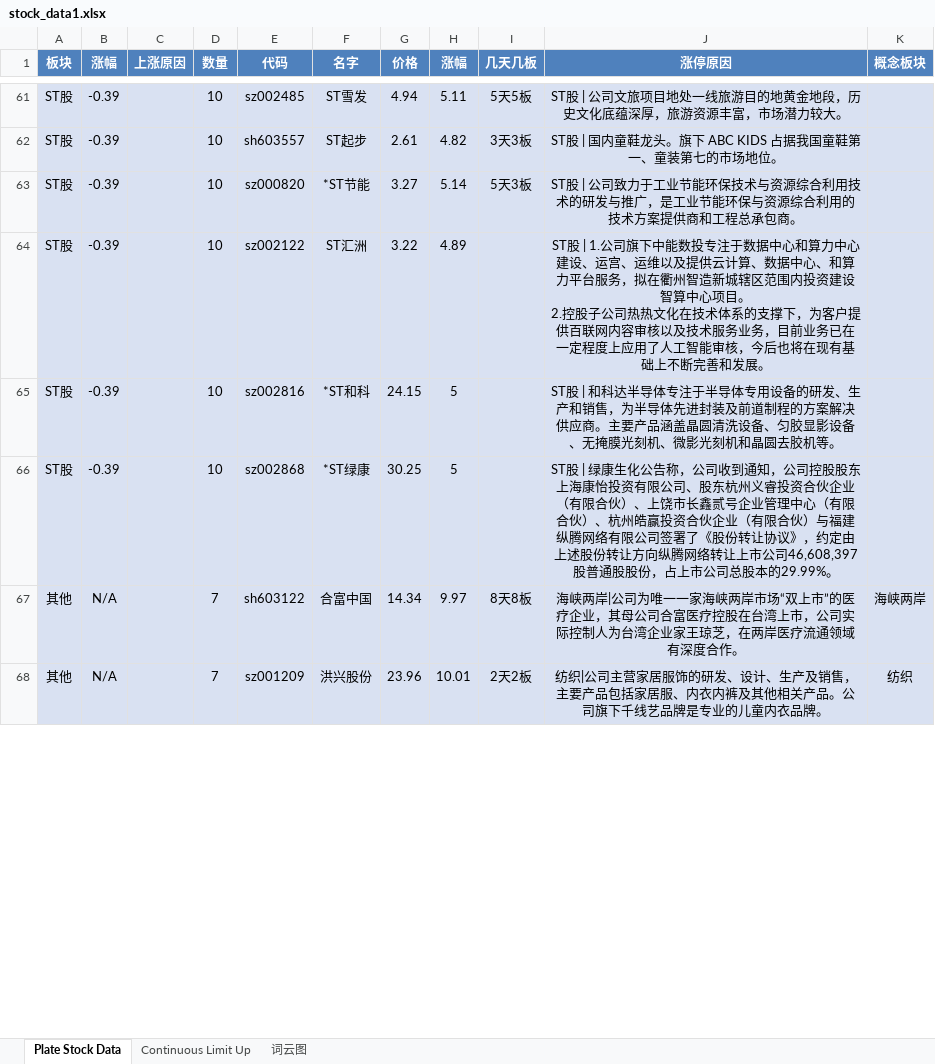
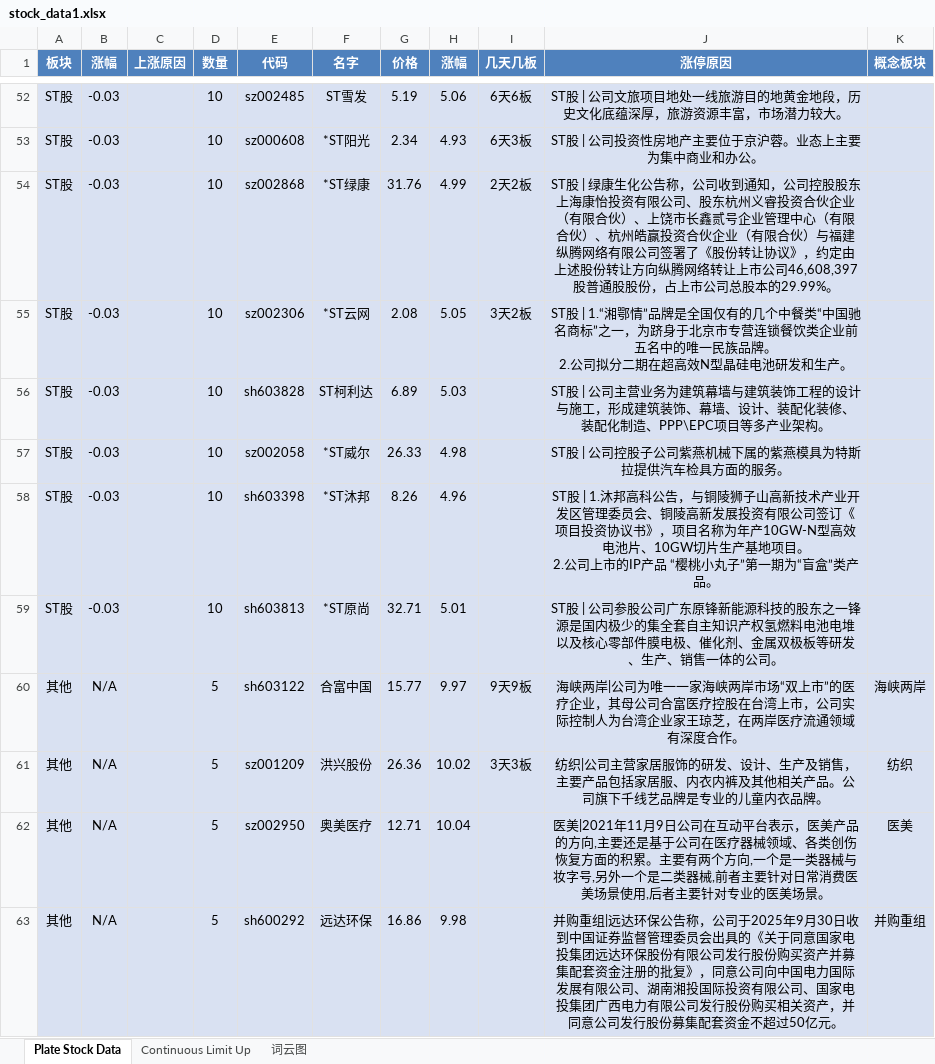
Before and after one commit to mengkai666/tag_wordcloud, an Excel workbook: stock_data1.xlsx, sheet Plate Stock Data, drawn as a sheet; only a part is shown, gaps mark what is left out; values as stored, in another font and other column widths than the file's, no borders; removed rows and columns are numbered as before the commit, all else as after; ↵ is a line break in a cell; the diff covers the shown part only; the diff names each change by its address in the sheet, - before the commit and + after, or states it on an @@ line.

```diff
--- a/stock_data1.xlsx (sheet Plate Stock Data)
+++ b/stock_data1.xlsx (sheet Plate Stock Data)
-B52 (涨幅): -0.39
+B52 (涨幅): -0.03
-G52 (价格): 4.94
+G52 (价格): 5.19
-H52 (涨幅): 5.11
+H52 (涨幅): 5.06
-I52 (几天几板): 5天5板
+I52 (几天几板): 6天6板
-row 62: ST股 | -0.39 |  | 10 | sh603557 | ST起步 | 2.61 | 4.82 | 3天3板 | ST股 | 国内童鞋龙头。旗下 ABC KIDS 占据我国童鞋第一、童装第七的市场地位。
-B53 (涨幅): -0.39
+B53 (涨幅): -0.03
-E53 (代码): sz000820
+E53 (代码): sz000608
-F53 (名字): *ST节能
+F53 (名字): *ST阳光
-G53 (价格): 3.27
+G53 (价格): 2.34
-H53 (涨幅): 5.14
+H53 (涨幅): 4.93
-I53 (几天几板): 5天3板
+I53 (几天几板): 6天3板
-J53 (涨停原因): …| 公司致力于工业节能环保技术与资源综合利用技术的研发与推广，是工业节能环保与资源综合利用的技术方案提供商和工程总承包商。
+J53 (涨停原因): …| 公司投资性房地产主要位于京沪蓉。业态上主要为集中商业和办公。
-row 64: ST股 | -0.39 |  | 10 | sz002122 | ST汇洲 | 3.22 | 4.89 |  | ST股 | 1.公司旗下中能数投专注于数据中心和算力中心建设、运宫、运维以及提供云计算、数据中心、和算力平台服务，拟在衢州智造新城辖区范围内投资建设智算中心项目。 ↵ 2.控股子公司热热文化在技术体系的支撑下，为客户提供百联网内容审核以及技术服务业务，目前业务已在一定程度上应用了人工智能审核，今后也将在现有基础上不断完善和发展。
-row 65: ST股 | -0.39 |  | 10 | sz002816 | *ST和科 | 24.15 | 5 |  | ST股 | 和科达半导体专注于半导体专用设备的研发、生产和销售，为半导体先进封装及前道制程的方案解决供应商。主要产品涵盖晶圆清洗设备、匀胶显影设备、无掩膜光刻机、微影光刻机和晶圆去胶机等。
-B54 (涨幅): -0.39
+B54 (涨幅): -0.03
-G54 (价格): 30.25
+G54 (价格): 31.76
-H54 (涨幅): 5
+H54 (涨幅): 4.99
-I54 (几天几板): (empty)
+I54 (几天几板): 2天2板
+row 55: ST股 | -0.03 |  | 10 | sz002306 | *ST云网 | 2.08 | 5.05 | 3天2板 | ST股 | 1.“湘鄂情”品牌是全国仅有的几个中餐类“中国驰名商标”之一，为跻身于北京市专营连锁餐饮类企业前五名中的唯一民族品牌。 ↵ 2.公司拟分二期在超高效N型晶硅电池研发和生产。
+row 56: ST股 | -0.03 |  | 10 | sh603828 | ST柯利达 | 6.89 | 5.03 |  | ST股 | 公司主营业务为建筑幕墙与建筑装饰工程的设计与施工，形成建筑装饰、幕墙、设计、装配化装修、装配化制造、PPP\EPC项目等多产业架构。
+row 57: ST股 | -0.03 |  | 10 | sz002058 | *ST威尔 | 26.33 | 4.98 |  | ST股 | 公司控股子公司紫燕机械下属的紫燕模具为特斯拉提供汽车检具方面的服务。
+row 58: ST股 | -0.03 |  | 10 | sh603398 | *ST沐邦 | 8.26 | 4.96 |  | ST股 | 1.沐邦高科公告，与铜陵狮子山高新技术产业开发区管理委员会、铜陵高新发展投资有限公司签订《项目投资协议书》，项目名称为年产10GW-N型高效电池片、10GW切片生产基地项目。 ↵ 2.公司上市的IP产品 “樱桃小丸子”第一期为“盲盒”类产品。
+row 59: ST股 | -0.03 |  | 10 | sh603813 | *ST原尚 | 32.71 | 5.01 |  | ST股 | 公司参股公司广东原锋新能源科技的股东之一锋源是国内极少的集全套自主知识产权氢燃料电池电堆以及核心零部件膜电极、催化剂、金属双极板等研发、生产、销售一体的公司。
-D60:D61 (数量): 7
+D60:D61 (数量): 5
-G60 (价格): 14.34
+G60 (价格): 15.77
-I60 (几天几板): 8天8板
+I60 (几天几板): 9天9板
-G61 (价格): 23.96
+G61 (价格): 26.36
-H61 (涨幅): 10.01
+H61 (涨幅): 10.02
-I61 (几天几板): 2天2板
+I61 (几天几板): 3天3板
+row 62: 其他 | N/A |  | 5 | sz002950 | 奥美医疗 | 12.71 | 10.04 |  | 医美|2021年11月9日公司在互动平台表示，医美产品的方向,主要还是基于公司在医疗器械领域、各类创伤恢复方面的积累。主要有两个方向,一个是一类器械与妆字号,另外一个是二类器械,前者主要针对日常消费医美场景使用,后者主要针对专业的医美场景。 | 医美
+row 63: 其他 | N/A |  | 5 | sh600292 | 远达环保 | 16.86 | 9.98 |  | 并购重组|远达环保公告称，公司于2025年9月30日收到中国证券监督管理委员会出具的《关于同意国家电投集团远达环保股份有限公司发行股份购买资产并募集配套资金注册的批复》，同意公司向中国电力国际发展有限公司、湖南湘投国际投资有限公司、国家电投集团广西电力有限公司发行股份购买相关资产，并同意公司发行股份募集配套资金不超过50亿元。 | 并购重组
```
Also changed, not shown: 39 added rows, 52 removed rows and 65 edited cells elsewhere in this sheet, sheet Continuous Limit Up, charts or pictures, HotStock_Top20.xlsx, 2 other files.
